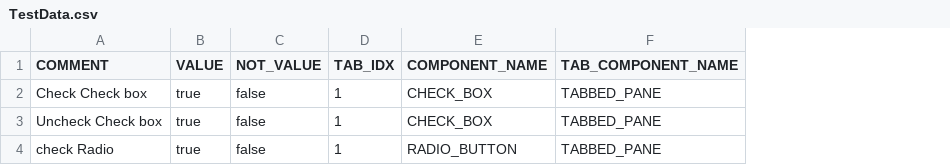
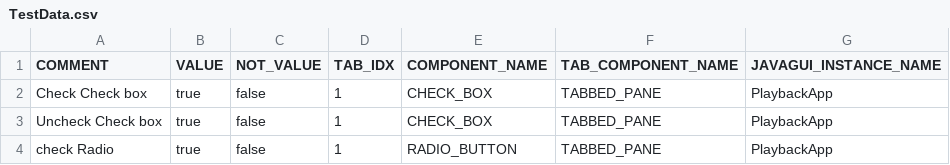
Before and after one commit to qspin/qtaste, a CSV file: demo/TestSuites/PlayBack/Choose/TestData.csv, drawn as a sheet; the diff names each change by its address in the sheet, - before the commit and + after, or states it on an @@ line.

```diff
--- a/demo/TestSuites/PlayBack/Choose/TestData.csv
+++ b/demo/TestSuites/PlayBack/Choose/TestData.csv
+column G (JAVAGUI_INSTANCE_NAME), rows 2-4: all PlaybackApp
```
Also changed, not shown: demo/TestSuites/PlayBack/Document/TestData.csv, demo/TestSuites/PlayBack/PopupControl/TestData.csv, 16 other files.
